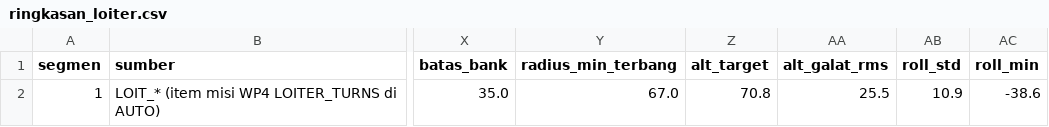
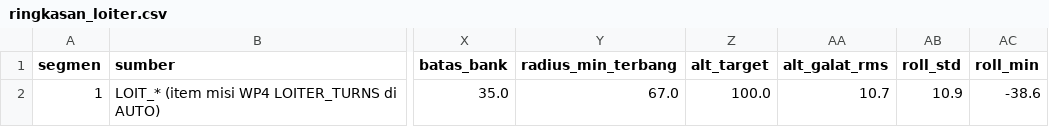
Before and after one commit to SKRIPSI-FIXEDWING/flightcontroller-Edrones, a CSV file: tools/flight_analysis/flight_2026-10-26/loiter/ringkasan_loiter.csv, drawn as a sheet; only a part is shown, gaps mark what is left out; the diff names each change by its address in the sheet, - before the commit and + after, or states it on an @@ line.

```diff
--- a/tools/flight_analysis/flight_2026-10-26/loiter/ringkasan_loiter.csv
+++ b/tools/flight_analysis/flight_2026-10-26/loiter/ringkasan_loiter.csv
-Z2 (alt_target): 70.8
+Z2 (alt_target): 100.0
-AA2 (alt_galat_rms): 25.5
+AA2 (alt_galat_rms): 10.7
```
Also changed, not shown: 3 other files.
